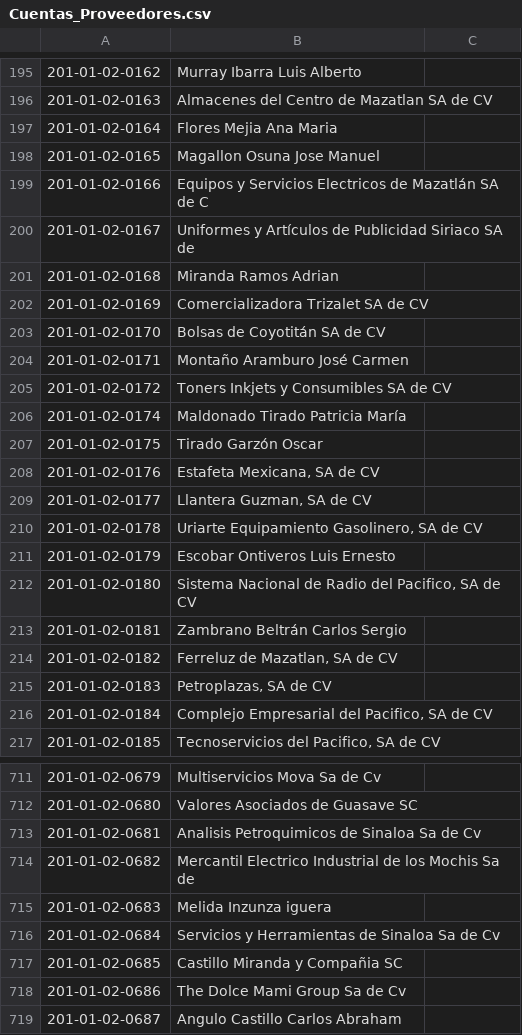
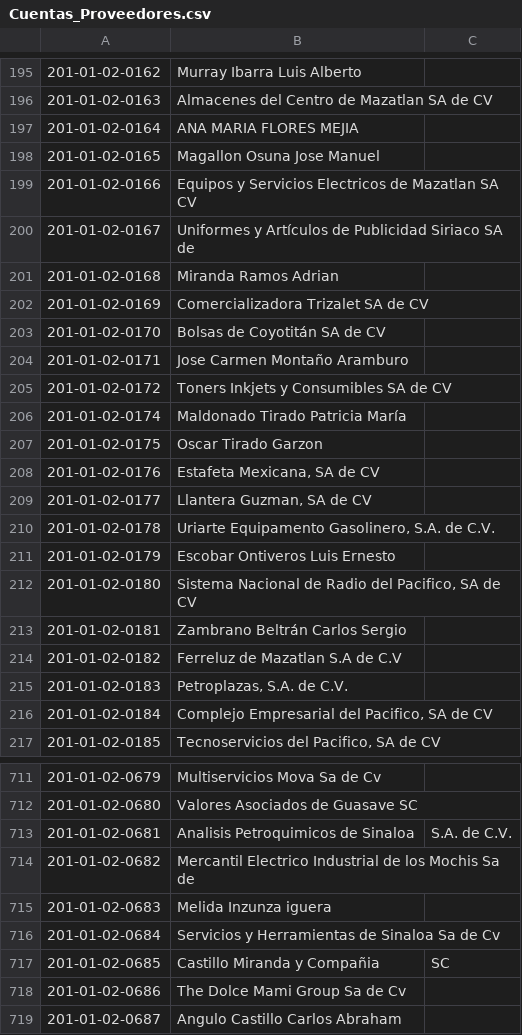
Before and after one commit to Anibal-F/RPA_SIPP-Petroplazas_Distribucion, a CSV file: CuentasContables/Cuentas_Proveedores.csv, drawn as a sheet; only a part is shown, gaps mark what is left out; the diff covers the shown part only.

```diff
--- a/CuentasContables/Cuentas_Proveedores.csv
+++ b/CuentasContables/Cuentas_Proveedores.csv
@@ -196,5 +196,5 @@
 201-01-02-0163,Almacenes del Centro  de Mazatlan SA de CV
-201-01-02-0164,Flores Mejia Ana Maria
+201-01-02-0164,ANA MARIA FLORES MEJIA
 201-01-02-0165,Magallon Osuna Jose Manuel
-201-01-02-0166,Equipos y Servicios Electricos de Mazatlán SA de C
+201-01-02-0166,Equipos y Servicios Electricos de Mazatlan SA CV
 201-01-02-0167,Uniformes y Artículos de Publicidad Siriaco SA de
@@ -203,9 +203,9 @@
 201-01-02-0170,Bolsas de Coyotitán SA de CV
-201-01-02-0171,Montaño Aramburo José Carmen
+201-01-02-0171,Jose Carmen Montaño Aramburo
 201-01-02-0172,Toners Inkjets y Consumibles SA de CV
 201-01-02-0174,Maldonado Tirado Patricia María
-201-01-02-0175,Tirado Garzón Oscar
+201-01-02-0175,Oscar Tirado Garzon
 201-01-02-0176,"Estafeta Mexicana, SA de CV"
 201-01-02-0177,"Llantera Guzman, SA de CV"
-201-01-02-0178,"Uriarte Equipamiento Gasolinero, SA de CV"
+201-01-02-0178,"Uriarte Equipamento Gasolinero, S.A. de C.V."
 201-01-02-0179,Escobar Ontiveros Luis Ernesto
@@ -213,4 +213,4 @@
 201-01-02-0181,Zambrano Beltrán Carlos Sergio
-201-01-02-0182,"Ferreluz de Mazatlan, SA de CV"
-201-01-02-0183,"Petroplazas, SA de CV"
+201-01-02-0182,"Ferreluz de Mazatlan S.A de C.V"
+201-01-02-0183,"Petroplazas, S.A. de C.V."
 201-01-02-0184,"Complejo Empresarial del Pacifico, SA de CV"
@@ -712,3 +712,3 @@
 201-01-02-0680,Valores Asociados de Guasave SC
-201-01-02-0681,Analisis Petroquimicos de Sinaloa Sa de Cv
+201-01-02-0681,Analisis Petroquimicos de Sinaloa, S.A. de C.V.
 201-01-02-0682,Mercantil Electrico Industrial de los Mochis Sa de
@@ -716,3 +716,3 @@
 201-01-02-0684,Servicios y Herramientas de Sinaloa Sa de Cv
-201-01-02-0685,Castillo Miranda y Compañia SC
+201-01-02-0685,Castillo Miranda y Compañia, SC
 201-01-02-0686,The Dolce Mami Group Sa de Cv
```
Also changed, not shown: 79 edited cells elsewhere in this file, 3 other files.
